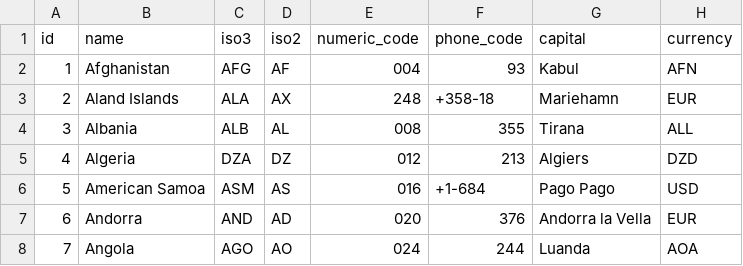
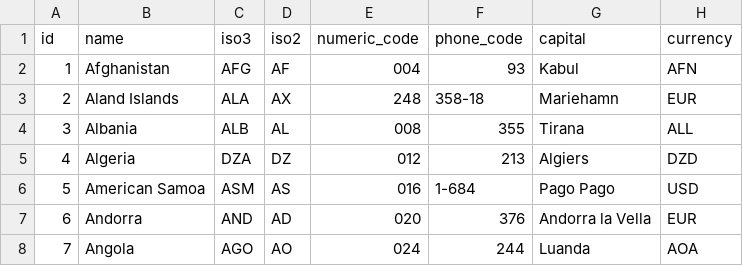
Before and after one commit to dr5hn/countries-states-cities-database, a CSV file: csv/countries.csv, drawn as a sheet; only a part is shown; the diff covers the shown part only; the diff names each change by its address in the sheet, - before the commit and + after, or states it on an @@ line.

Commit message:
removed all + in phone code in countries.csv

```diff
--- a/csv/countries.csv
+++ b/csv/countries.csv
-F3 (phone_code): +358-18
+F3 (phone_code): 358-18
-F6 (phone_code): +1-684
+F6 (phone_code): 1-684
```
Also changed, not shown: 38 edited cells elsewhere in this file.
